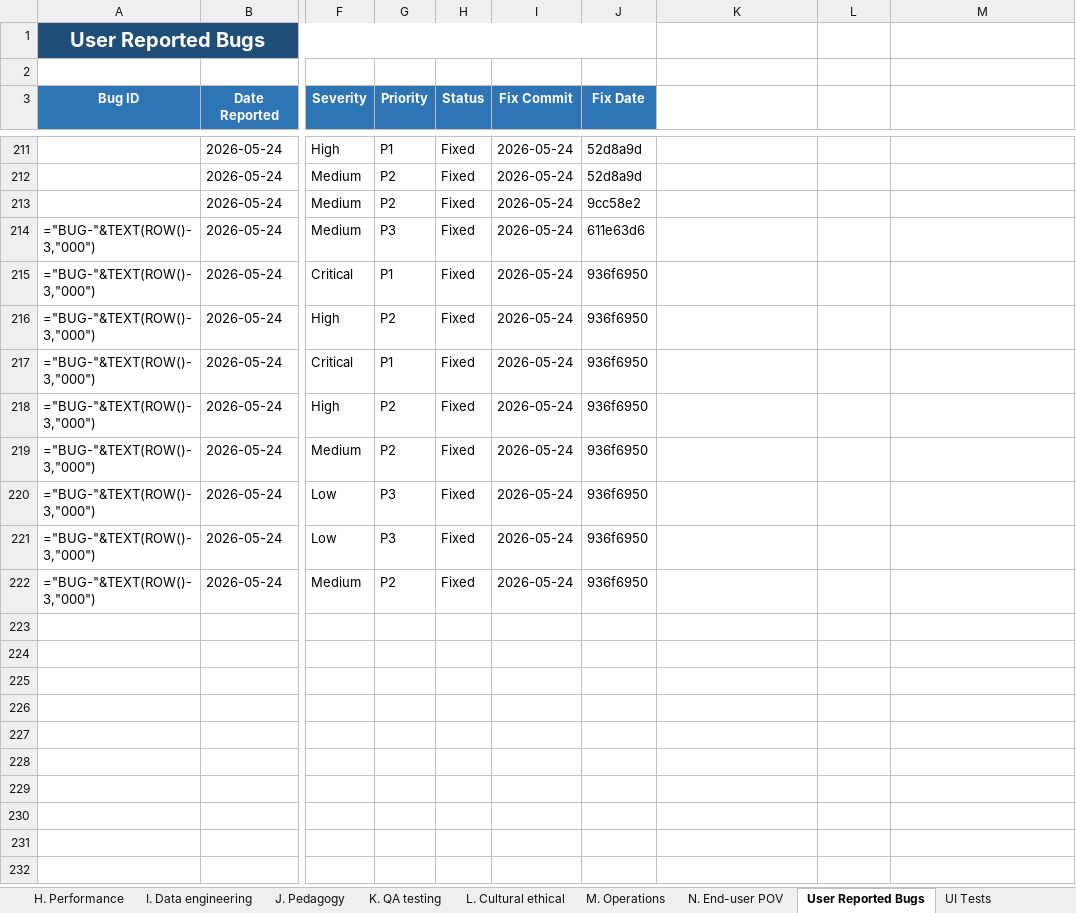
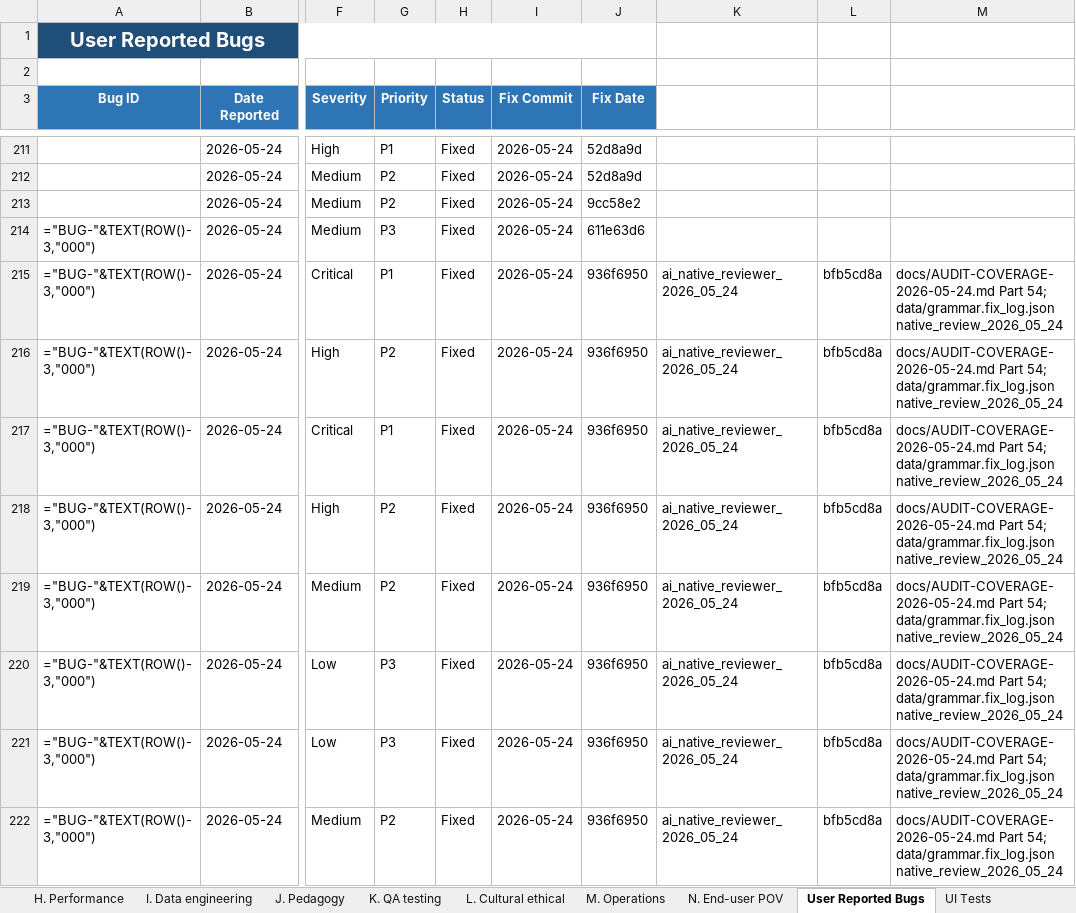
Before and after one commit to gauravaccentureproducts/JLPTSuccess, an Excel workbook: N5/specifications/test-scenarios-by-specialist-perspective.xlsx, sheet User Reported Bugs, drawn as a sheet; only a part is shown, gaps mark what is left out; values as stored, in another font and other column widths than the file's, no borders; formulas without a stored value are shown as written; conditional formats not drawn; the diff names each change by its address in the sheet, - before the commit and + after, or states it on an @@ line.

```diff
--- a/N5/specifications/test-scenarios-by-specialist-perspective.xlsx (sheet User Reported Bugs)
+++ b/N5/specifications/test-scenarios-by-specialist-perspective.xlsx (sheet User Reported Bugs)
-K215:K222: (empty)
+K215:K222: ai_native_reviewer_2026_05_24
-L215:L222: (empty)
+L215:L222: bfb5cd8a
-M215:M222: (empty)
+M215:M222: docs/AUDIT-COVERAGE-2026-05-24.md Part 54; data/grammar.fix_log.json native_review_2026_05_24
```
Also changed, not shown: 2 other files.
